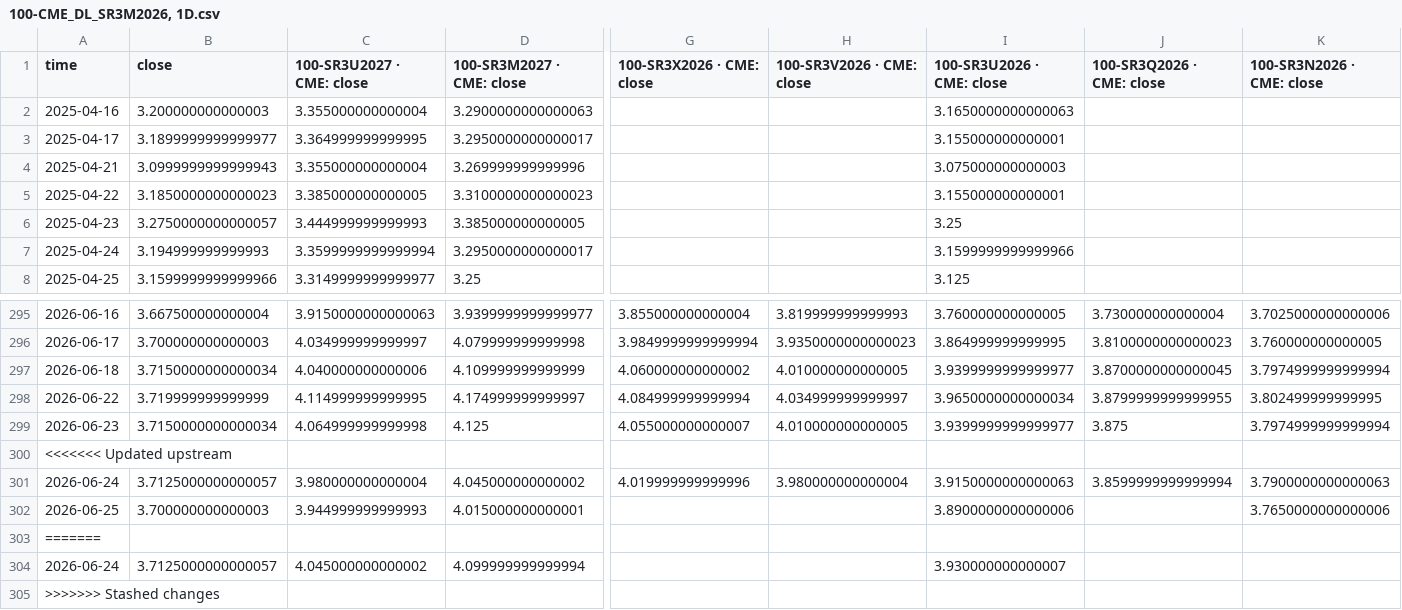
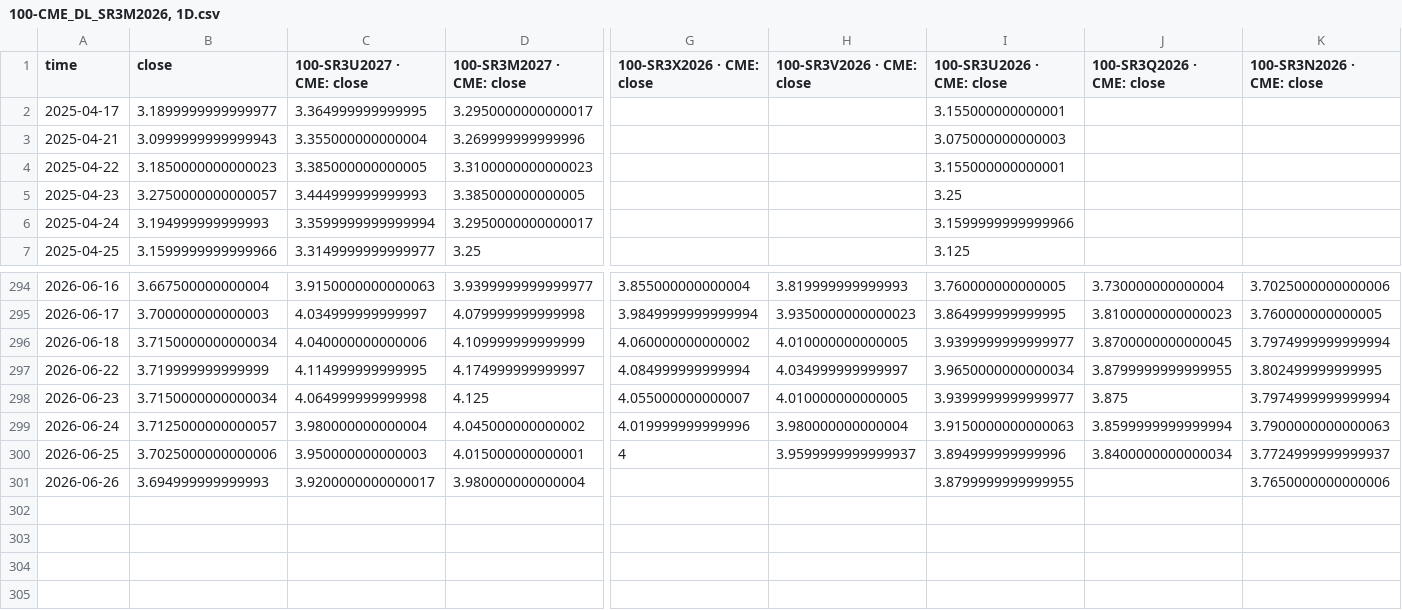
Before and after one commit to slowqqwin-beep/liquidity-monitor, a CSV file: data/历史数据/100-CME_DL_SR3M2026, 1D.csv, drawn as a sheet; only a part is shown, gaps mark what is left out; removed rows and columns are numbered as before the commit, all else as after; rows hold the shown columns only; the diff names each change by its address in the sheet, - before the commit and + after, or states it on an @@ line.

```diff
--- a/data/历史数据/100-CME_DL_SR3M2026, 1D.csv
+++ b/data/历史数据/100-CME_DL_SR3M2026, 1D.csv
-row 2: 2025-04-16 | 3.200000000000003 | 3.355000000000004 | 3.2900000000000063 |  |  | 3.1650000000000063
-row 300: <<<<<<< Updated upstream
-B300 (close): 3.700000000000003
+B300 (close): 3.7025000000000006
-C300 (100-SR3U2027 · CME: close): 3.944999999999993
+C300 (100-SR3U2027 · CME: close): 3.950000000000003
-G300 (100-SR3X2026 · CME: close): (empty)
+G300 (100-SR3X2026 · CME: close): 4
-H300 (100-SR3V2026 · CME: close): (empty)
+H300 (100-SR3V2026 · CME: close): 3.9599999999999937
-I300 (100-SR3U2026 · CME: close): 3.8900000000000006
+I300 (100-SR3U2026 · CME: close): 3.894999999999996
-J300 (100-SR3Q2026 · CME: close): (empty)
+J300 (100-SR3Q2026 · CME: close): 3.8400000000000034
-K300 (100-SR3N2026 · CME: close): 3.7650000000000006
+K300 (100-SR3N2026 · CME: close): 3.7724999999999937
-row 303: =======
-row 304: 2026-06-24 | 3.7125000000000057 | 4.045000000000002 | 4.099999999999994 |  |  | 3.930000000000007
-row 305: >>>>>>> Stashed changes
+row 301: 2026-06-26 | 3.694999999999993 | 3.9200000000000017 | 3.980000000000004 |  |  | 3.8799999999999955 |  | 3.7650000000000006
```
Also changed, not shown: data/macro_backtest/input/sr3_curve_features.csv, data/real_yield_nowcast_history.csv, 21 other files.
